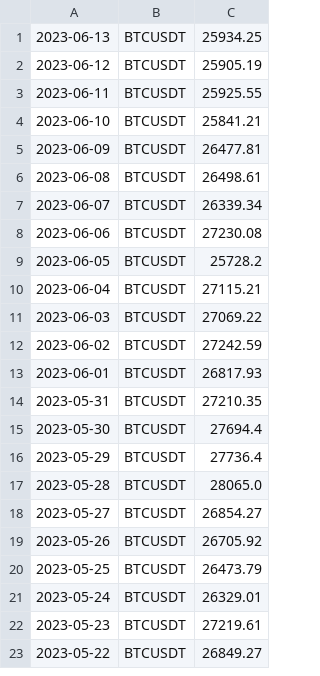
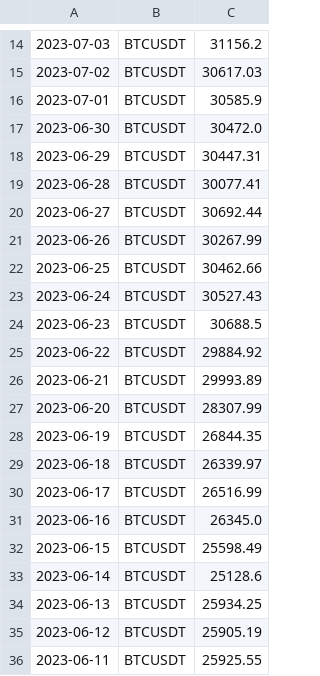
Before and after one commit to adek0911/Status_portfel_krypto_2, a CSV file: Chart_file/BTC_chartdata.csv, drawn as a sheet; only a part is shown, gaps mark what is left out; the shorter side is filled out with more unchanged rows; the diff covers the shown part only.

```diff
--- a/Chart_file/BTC_chartdata.csv
+++ b/Chart_file/BTC_chartdata.csv
@@ -1 +14,21 @@
+2023-07-03,BTCUSDT,31156.2
+2023-07-02,BTCUSDT,30617.03
+2023-07-01,BTCUSDT,30585.9
+2023-06-30,BTCUSDT,30472.0
+2023-06-29,BTCUSDT,30447.31
+2023-06-28,BTCUSDT,30077.41
+2023-06-27,BTCUSDT,30692.44
+2023-06-26,BTCUSDT,30267.99
+2023-06-25,BTCUSDT,30462.66
+2023-06-24,BTCUSDT,30527.43
+2023-06-23,BTCUSDT,30688.5
+2023-06-22,BTCUSDT,29884.92
+2023-06-21,BTCUSDT,29993.89
+2023-06-20,BTCUSDT,28307.99
+2023-06-19,BTCUSDT,26844.35
+2023-06-18,BTCUSDT,26339.97
+2023-06-17,BTCUSDT,26516.99
+2023-06-16,BTCUSDT,26345.0
+2023-06-15,BTCUSDT,25598.49
+2023-06-14,BTCUSDT,25128.6
 2023-06-13,BTCUSDT,25934.25
```
Also changed, not shown: 13 added rows and 33 removed rows elsewhere in this file, Chart_file/ADA_chartdata.csv, Chart_file/DOGE_chartdata.csv, 8 other files.
